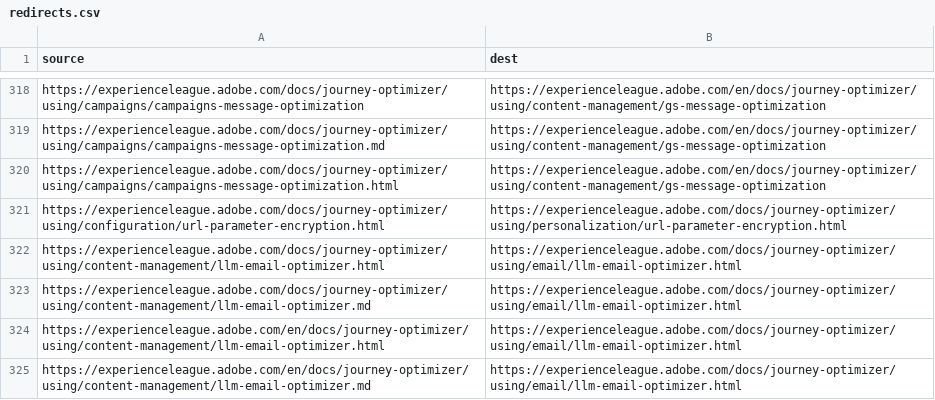
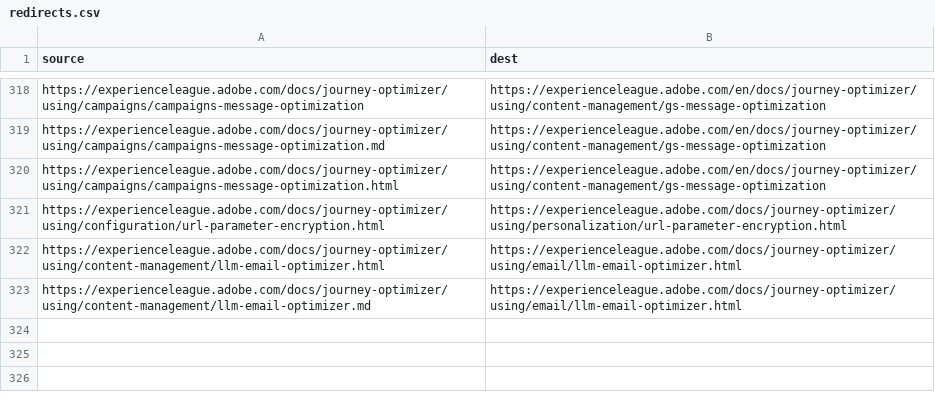
Before and after one commit to AdobeDocs/journey-optimizer.es-ES, a CSV file: redirects.csv, drawn as a sheet; only a part is shown, gaps mark what is left out.

Commit message:
Sync non-localized files for core commit c797859 Changes for core/source commit https://git.corp.adobe.com/AdobeDocs/journey-optimizer.en/commit/c797859fb91da5b1bf84e81372c8c88e5e5d4898

```diff
--- a/redirects.csv
+++ b/redirects.csv
@@ -323,3 +323 @@ https://experienceleague.adobe.com/docs/journey-optimizer/using/content-manageme
 https://experienceleague.adobe.com/docs/journey-optimizer/using/content-management/llm-email-optimizer.md,https://experienceleague.adobe.com/docs/journey-optimizer/using/email/llm-email-optimizer.html
-https://experienceleague.adobe.com/en/docs/journey-optimizer/using/content-management/llm-email-optimizer.html,https://experienceleague.adobe.com/docs/journey-optimizer/using/email/llm-email-optimizer.html
-https://experienceleague.adobe.com/en/docs/journey-optimizer/using/content-management/llm-email-optimizer.md,https://experienceleague.adobe.com/docs/journey-optimizer/using/email/llm-email-optimizer.html
```
